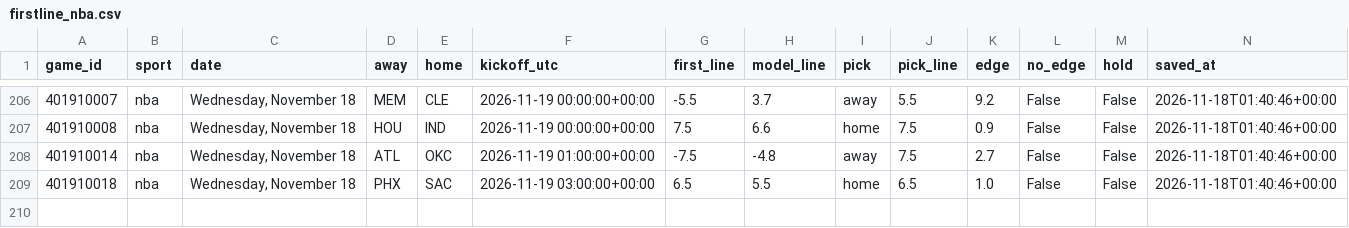
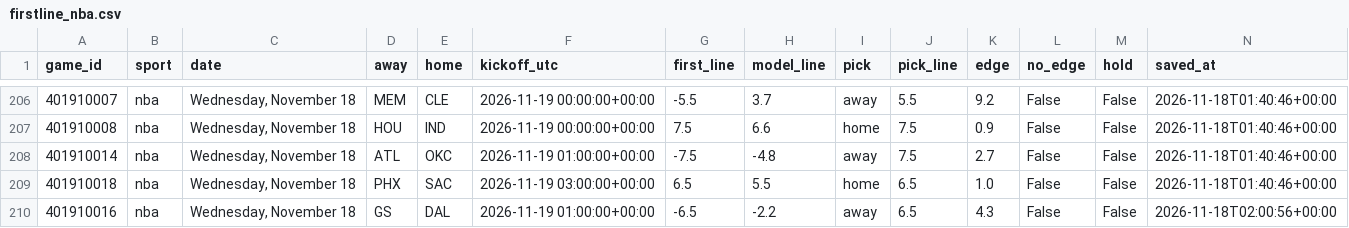
Before and after one commit to Seed808/theesness-data, a CSV file: model/ledger/firstline_nba.csv, drawn as a sheet; only a part is shown, gaps mark what is left out; rows hold the shown columns only; the diff names each change by its address in the sheet, - before the commit and + after, or states it on an @@ line.

```diff
--- a/model/ledger/firstline_nba.csv
+++ b/model/ledger/firstline_nba.csv
+row 210: 401910016 | nba | Wednesday, November 18 | GS | DAL | 2026-11-19 01:00:00+00:00 | -6.5 | -2.2 | away | 6.5 | 4.3 | False | False | 2026-11-18T02:00:56+00:00
```
Also changed, not shown: model/ledger/cbb_locks.csv, model/ledger/cbb_locks_voids.csv, 16 other files.
